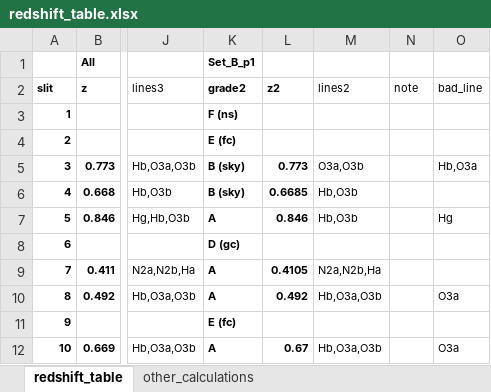
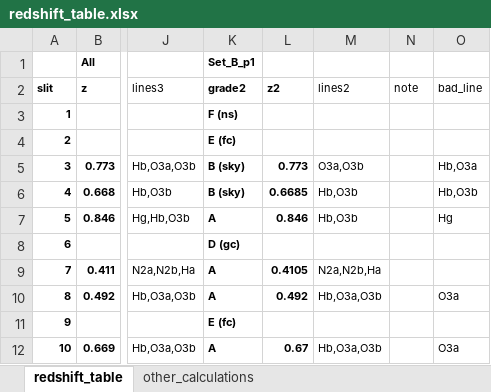
Before and after one commit to jiyundi/kl_binospec, an Excel workbook: scripts/redshift_table.xlsx, sheet redshift_table, drawn as a sheet; only a part is shown, gaps mark what is left out; values as stored, in another font and other column widths than the file's, no borders; charts and pictures and conditional formats and table styles not drawn; the diff names each change by its address in the sheet, - before the commit and + after, or states it on an @@ line.

```diff
--- a/scripts/redshift_table.xlsx (sheet redshift_table)
+++ b/scripts/redshift_table.xlsx (sheet redshift_table)
-O6 (bad_line): (empty)
+O6 (bad_line): Hb,O3b
```
Also changed, not shown: charts or pictures, 23 other files.
